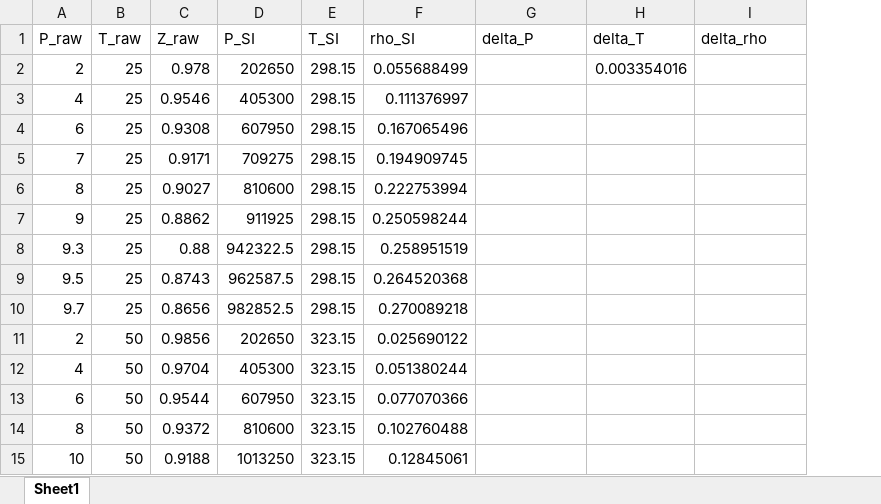
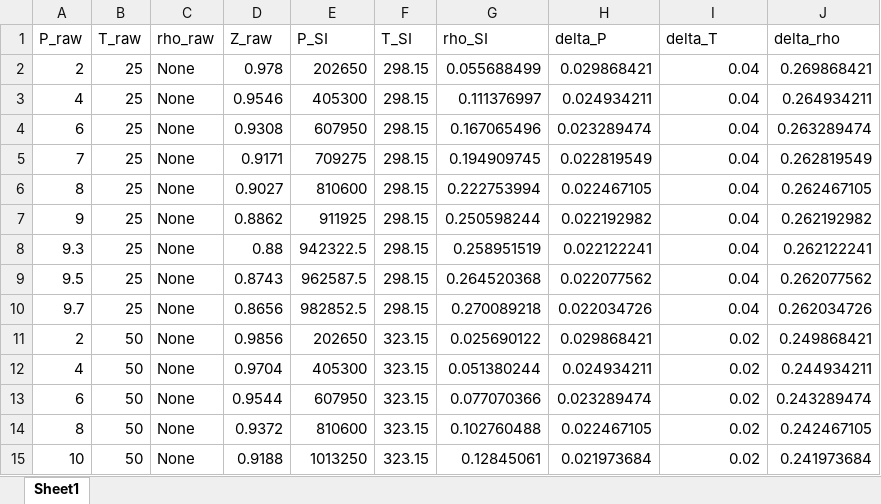
Before and after one commit to CatDN/mordu, an Excel workbook: dataframes/experimental_data_density/0358.xlsx, sheet Sheet1, drawn as a sheet; only a part is shown; values as stored, in another font and other column widths than the file's, no borders; addresses are those after the commit; the diff covers the shown part only; the diff names each change by its address in the sheet, - before the commit and + after, or states it on an @@ line.

```diff
--- a/dataframes/experimental_data_density/0358.xlsx (sheet Sheet1)
+++ b/dataframes/experimental_data_density/0358.xlsx (sheet Sheet1)
+column C (rho_raw), rows 2-15: all None
-H2 (delta_P): (empty)
+H2 (delta_P): 0.029868421
-I2 (delta_T): 0.003354016
+I2 (delta_T): 0.04
-J2 (delta_rho): (empty)
+J2 (delta_rho): 0.269868421
-H3 (delta_P): (empty)
+H3 (delta_P): 0.024934211
-I3:I10 (delta_T): (empty)
+I3:I10 (delta_T): 0.04
-J3 (delta_rho): (empty)
+J3 (delta_rho): 0.264934211
-H4 (delta_P): (empty)
+H4 (delta_P): 0.023289474
-J4 (delta_rho): (empty)
+J4 (delta_rho): 0.263289474
-H5 (delta_P): (empty)
+H5 (delta_P): 0.022819549
-J5 (delta_rho): (empty)
+J5 (delta_rho): 0.262819549
-H6 (delta_P): (empty)
+H6 (delta_P): 0.022467105
-J6 (delta_rho): (empty)
+J6 (delta_rho): 0.262467105
-H7 (delta_P): (empty)
+H7 (delta_P): 0.022192982
-J7 (delta_rho): (empty)
+J7 (delta_rho): 0.262192982
-H8 (delta_P): (empty)
+H8 (delta_P): 0.022122241
-J8 (delta_rho): (empty)
+J8 (delta_rho): 0.262122241
-H9 (delta_P): (empty)
+H9 (delta_P): 0.022077562
-J9 (delta_rho): (empty)
+J9 (delta_rho): 0.262077562
-H10 (delta_P): (empty)
+H10 (delta_P): 0.022034726
-J10 (delta_rho): (empty)
+J10 (delta_rho): 0.262034726
-H11 (delta_P): (empty)
+H11 (delta_P): 0.029868421
-I11:I15 (delta_T): (empty)
+I11:I15 (delta_T): 0.02
-J11 (delta_rho): (empty)
+J11 (delta_rho): 0.249868421
-H12 (delta_P): (empty)
+H12 (delta_P): 0.024934211
-J12 (delta_rho): (empty)
+J12 (delta_rho): 0.244934211
-H13 (delta_P): (empty)
+H13 (delta_P): 0.023289474
-J13 (delta_rho): (empty)
+J13 (delta_rho): 0.243289474
-H14 (delta_P): (empty)
+H14 (delta_P): 0.022467105
-J14 (delta_rho): (empty)
+J14 (delta_rho): 0.242467105
-H15 (delta_P): (empty)
+H15 (delta_P): 0.021973684
-J15 (delta_rho): (empty)
+J15 (delta_rho): 0.241973684
```
Also changed, not shown: 93 added rows and 135 edited cells elsewhere in this sheet, formulas that keep their value, dataframes/ammonia_density.xlsx, dataframes/experimental_data_density/0357.xlsx, 4 other files.
